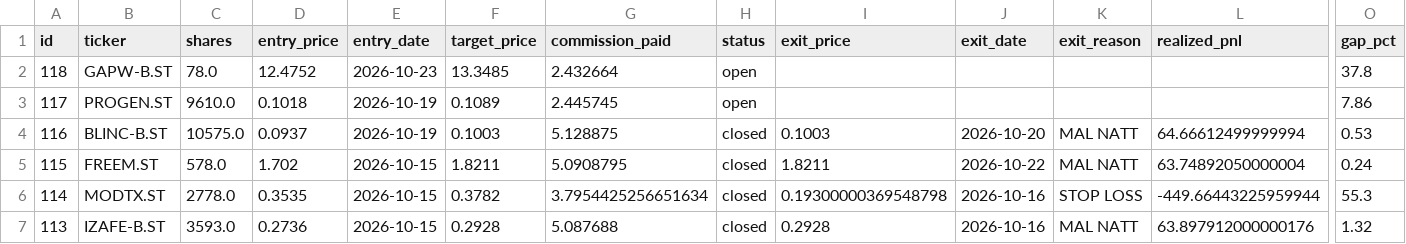
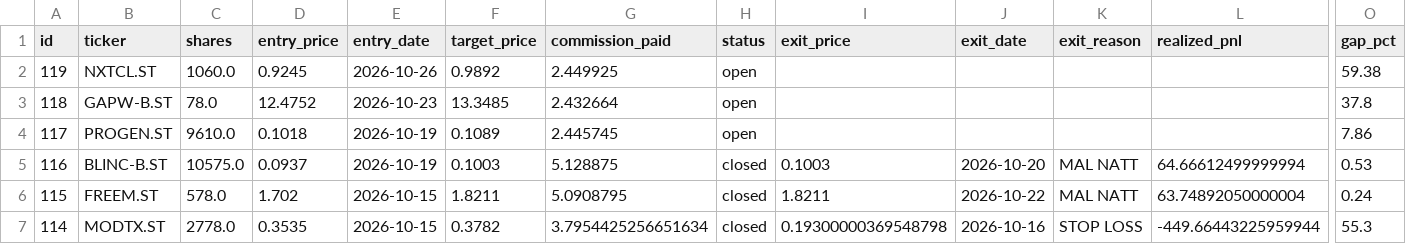
Before and after one commit to benjaminneilan16/small-cap, a CSV file: reports/positions.csv, drawn as a sheet; only a part is shown, gaps mark what is left out; the shorter side is filled out with more unchanged rows; rows hold the shown columns only; the diff names each change by its address in the sheet, - before the commit and + after, or states it on an @@ line.

```diff
--- a/reports/positions.csv
+++ b/reports/positions.csv
+row 2: 119 | NXTCL.ST | 1060.0 | 0.9245 | 2026-10-26 | 0.9892 | 2.449925 | open |  |  |  |  | 59.38
```
Also changed, not shown: reports/orders.csv, 2 other files.
